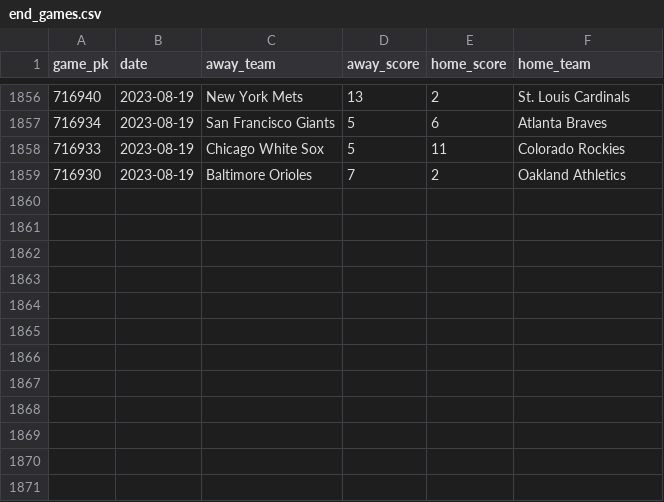
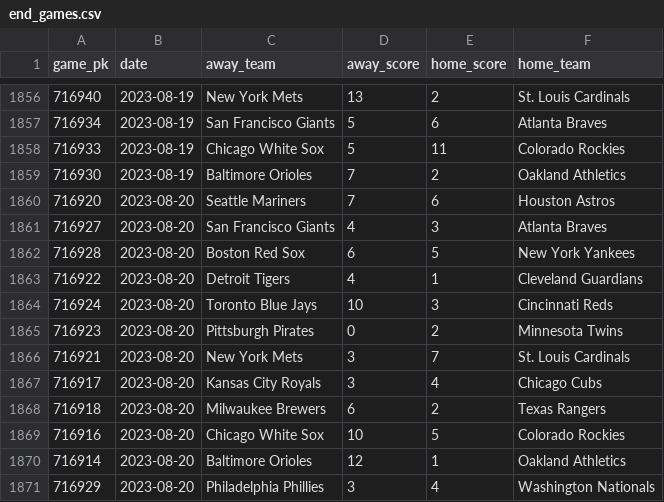
Before and after one commit to chadallison/mlb_teamigami, a CSV file: end_games.csv, drawn as a sheet; only a part is shown, gaps mark what is left out; the diff names each change by its address in the sheet, - before the commit and + after, or states it on an @@ line.

```diff
--- a/end_games.csv
+++ b/end_games.csv
+row 1860: 716920 | 2023-08-20 | Seattle Mariners | 7 | 6 | Houston Astros
+row 1861: 716927 | 2023-08-20 | San Francisco Giants | 4 | 3 | Atlanta Braves
+row 1862: 716928 | 2023-08-20 | Boston Red Sox | 6 | 5 | New York Yankees
+row 1863: 716922 | 2023-08-20 | Detroit Tigers | 4 | 1 | Cleveland Guardians
+row 1864: 716924 | 2023-08-20 | Toronto Blue Jays | 10 | 3 | Cincinnati Reds
+row 1865: 716923 | 2023-08-20 | Pittsburgh Pirates | 0 | 2 | Minnesota Twins
+row 1866: 716921 | 2023-08-20 | New York Mets | 3 | 7 | St. Louis Cardinals
+row 1867: 716917 | 2023-08-20 | Kansas City Royals | 3 | 4 | Chicago Cubs
+row 1868: 716918 | 2023-08-20 | Milwaukee Brewers | 6 | 2 | Texas Rangers
+row 1869: 716916 | 2023-08-20 | Chicago White Sox | 10 | 5 | Colorado Rockies
+row 1870: 716914 | 2023-08-20 | Baltimore Orioles | 12 | 1 | Oakland Athletics
+row 1871: 716929 | 2023-08-20 | Philadelphia Phillies | 3 | 4 | Washington Nationals
```
Also changed, not shown: 24 other files.
